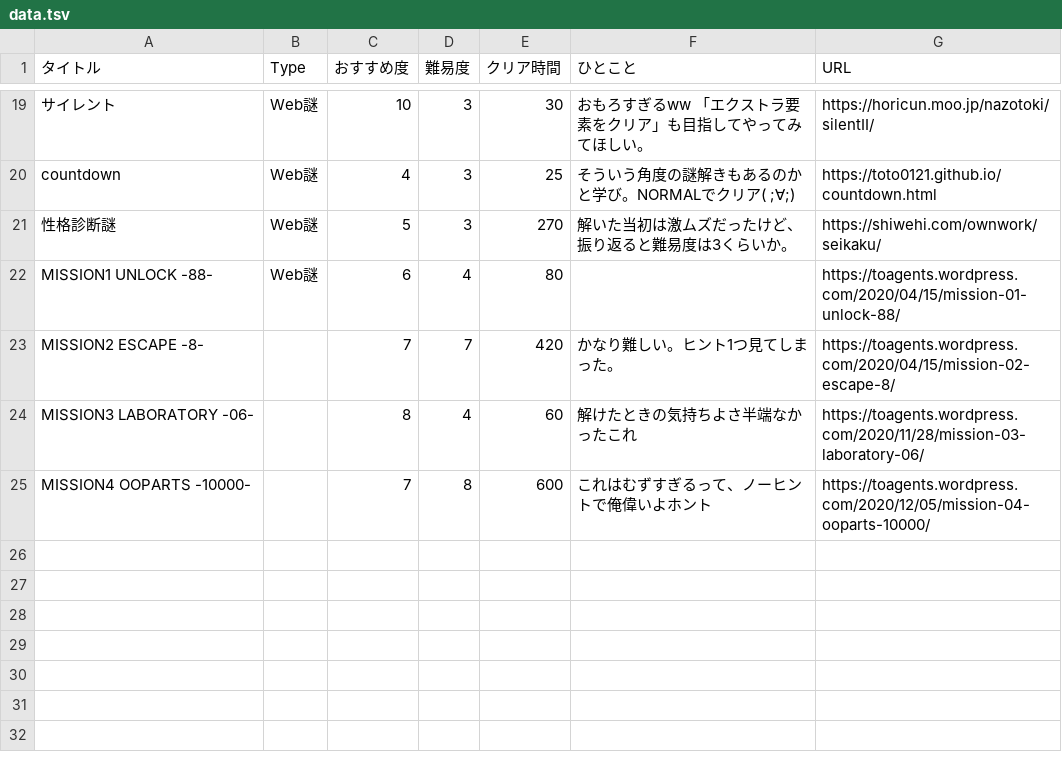
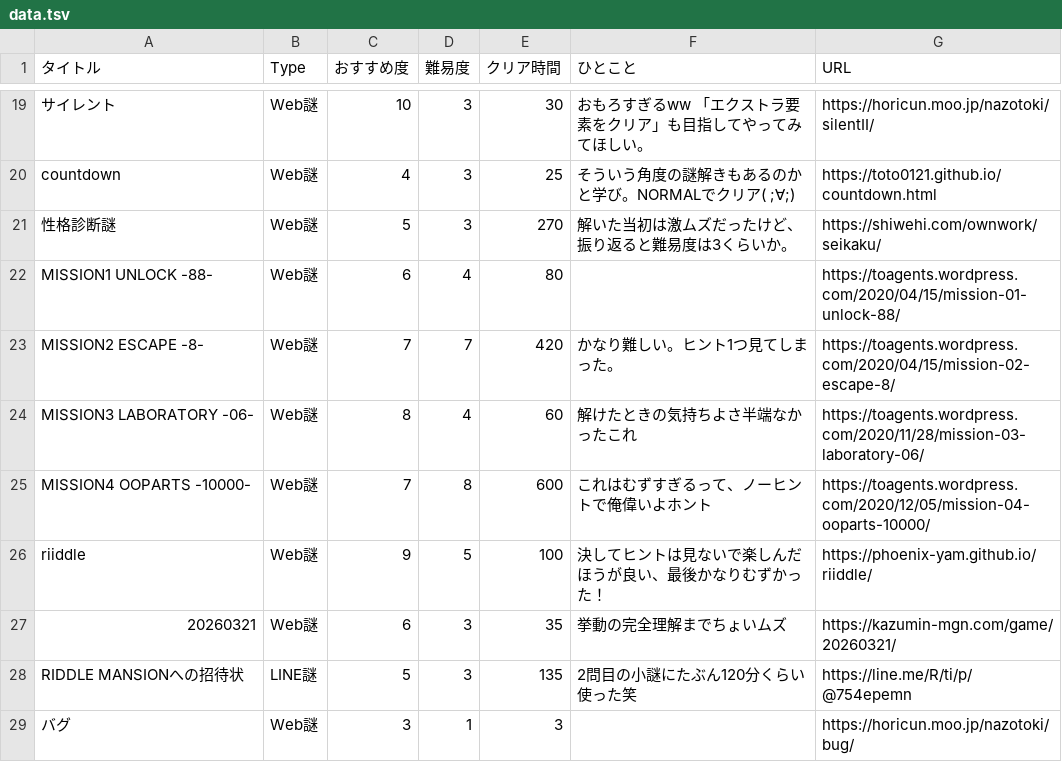
Before and after one commit to mm-rooftop99/nazolog, a TSV file: data.tsv, drawn as a sheet; only a part is shown, gaps mark what is left out.

Commit message:
Update data.tsv

```diff
--- a/data.tsv
+++ b/data.tsv
@@ -22,4 +22,8 @@ countdown	Web謎	4	3	25	そういう角度の謎解きもあるのかと学び
 MISSION1 UNLOCK -88-	Web謎	6	4	80		https://toagents.wordpress.com/2020/04/15/mission-01-unlock-88/
-MISSION2 ESCAPE -8-		7	7	420	かなり難しい。ヒント1つ見てしまった。	https://toagents.wordpress.com/2020/04/15/mission-02-escape-8/
-MISSION3 LABORATORY -06-		8	4	60	解けたときの気持ちよさ半端なかったこれ	https://toagents.wordpress.com/2020/11/28/mission-03-laboratory-06/
-MISSION4 OOPARTS -10000-		7	8	600	これはむずすぎるって、ノーヒントで俺偉いよホント	https://toagents.wordpress.com/2020/12/05/mission-04-ooparts-10000/
+MISSION2 ESCAPE -8-	Web謎	7	7	420	かなり難しい。ヒント1つ見てしまった。	https://toagents.wordpress.com/2020/04/15/mission-02-escape-8/
+MISSION3 LABORATORY -06-	Web謎	8	4	60	解けたときの気持ちよさ半端なかったこれ	https://toagents.wordpress.com/2020/11/28/mission-03-laboratory-06/
+MISSION4 OOPARTS -10000-	Web謎	7	8	600	これはむずすぎるって、ノーヒントで俺偉いよホント	https://toagents.wordpress.com/2020/12/05/mission-04-ooparts-10000/
+riiddle	Web謎	9	5	100	決してヒントは見ないで楽しんだほうが良い、最後かなりむずかった！	https://phoenix-yam.github.io/riiddle/
+20260321	Web謎	6	3	35	挙動の完全理解までちょいムズ	https://kazumin-mgn.com/game/20260321/
+RIDDLE MANSIONへの招待状	LINE謎	5	3	135	2問目の小謎にたぶん120分くらい使った笑	https://line.me/R/ti/p/@754epemn
+バグ	Web謎	3	1	3		https://horicun.moo.jp/nazotoki/bug/
```
